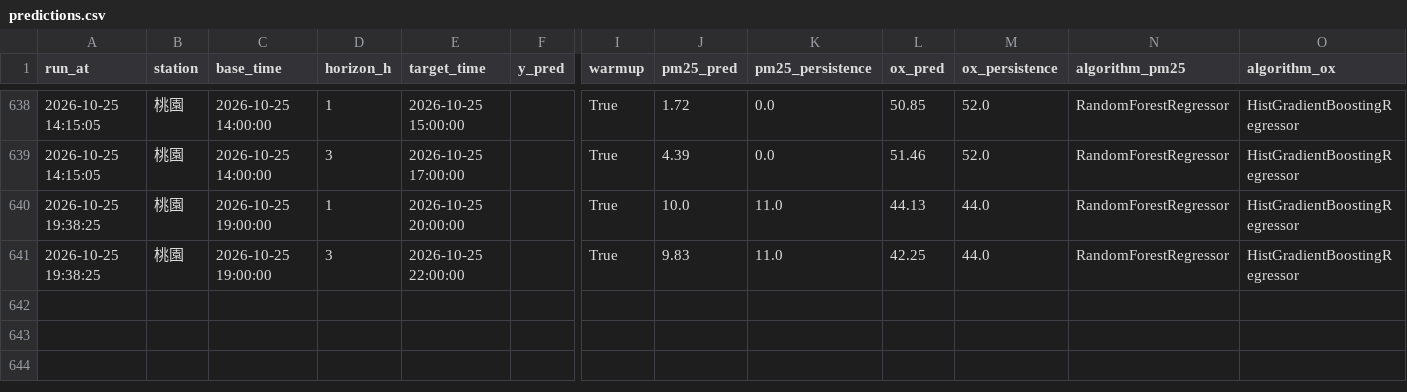
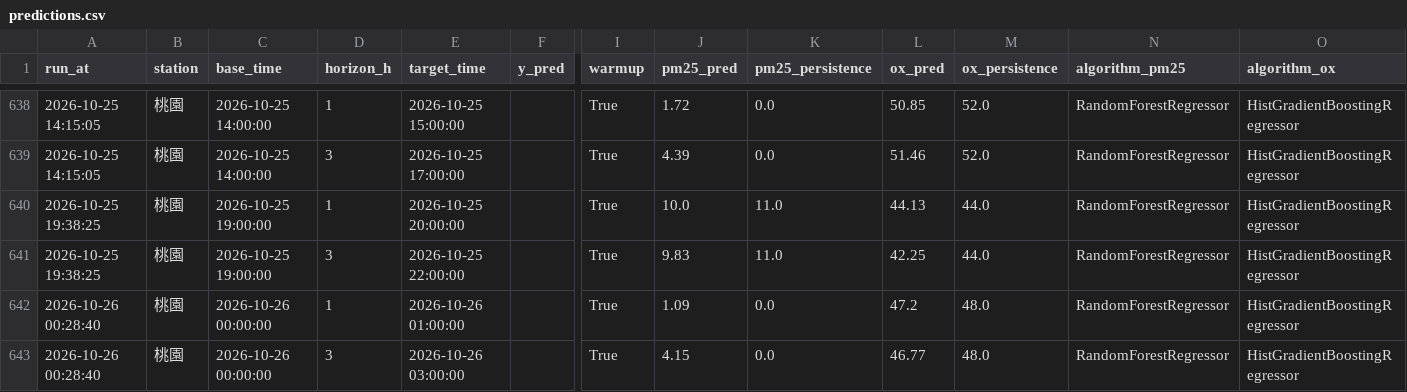
Before and after one commit to kachio-lab/Taoyuan-Air-Quality-Monitor, a CSV file: data/monitor/predictions.csv, drawn as a sheet; only a part is shown, gaps mark what is left out; rows hold the shown columns only; the diff names each change by its address in the sheet, - before the commit and + after, or states it on an @@ line.

```diff
--- a/data/monitor/predictions.csv
+++ b/data/monitor/predictions.csv
+row 642: 2026-10-26 00:28:40 | 桃園 | 2026-10-26 00:00:00 | 1 | 2026-10-26 01:00:00 |  | True | 1.09 | 0.0 | 47.2 | 48.0 | RandomForestRegressor | HistGradientBoostingRegressor
+row 643: 2026-10-26 00:28:40 | 桃園 | 2026-10-26 00:00:00 | 3 | 2026-10-26 03:00:00 |  | True | 4.15 | 0.0 | 46.77 | 48.0 | RandomForestRegressor | HistGradientBoostingRegressor
```
Also changed, not shown: data/monitor/observations.csv, data/monitor/scores.csv, 2 other files.
